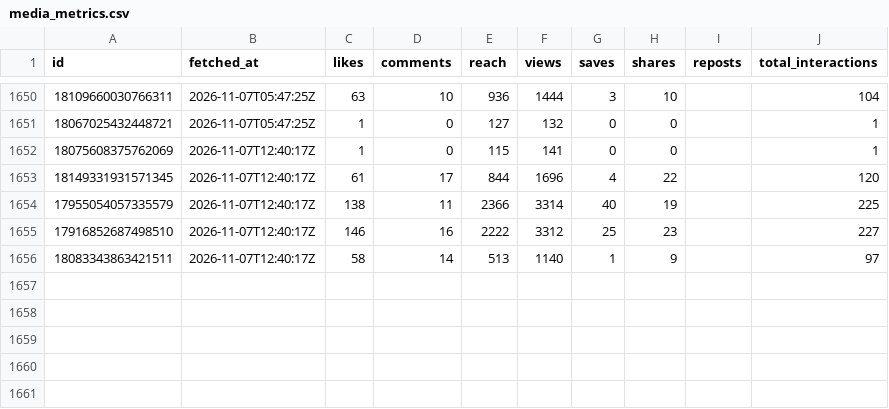
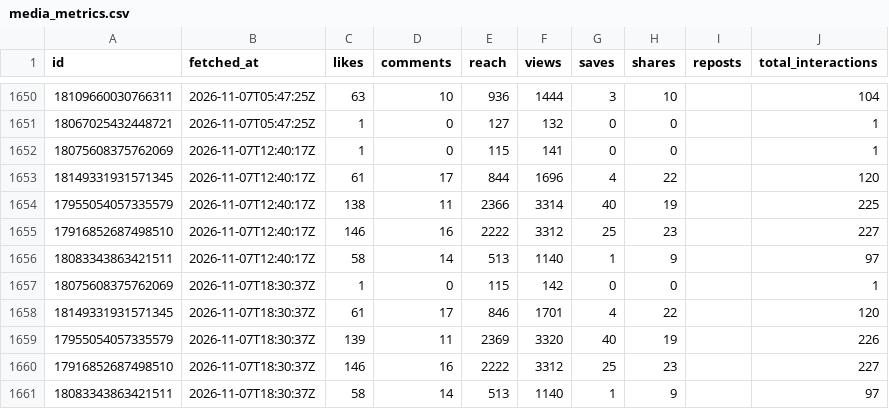
Before and after one commit to LokmaneDaoudi/ig-analytics, a CSV file: data/media_metrics.csv, drawn as a sheet; only a part is shown, gaps mark what is left out; the diff names each change by its address in the sheet, - before the commit and + after, or states it on an @@ line.

Commit message:
Update analytics data

```diff
--- a/data/media_metrics.csv
+++ b/data/media_metrics.csv
+row 1657: 18075608375762069 | 2026-11-07T18:30:37Z | 1 | 0 | 115 | 142 | 0 | 0 |  | 1
+row 1658: 18149331931571345 | 2026-11-07T18:30:37Z | 61 | 17 | 846 | 1701 | 4 | 22 |  | 120
+row 1659: 17955054057335579 | 2026-11-07T18:30:37Z | 139 | 11 | 2369 | 3320 | 40 | 19 |  | 226
+row 1660: 17916852687498510 | 2026-11-07T18:30:37Z | 146 | 16 | 2222 | 3312 | 25 | 23 |  | 227
+row 1661: 18083343863421511 | 2026-11-07T18:30:37Z | 58 | 14 | 513 | 1140 | 1 | 9 |  | 97
```
Also changed, not shown: data/account_daily.csv.
